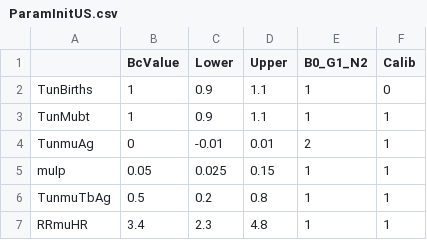
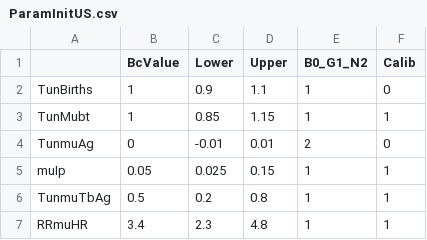
Before and after one commit to PPML/MITUS, a CSV file: inst/extdata/US/ParamInitUS.csv, drawn as a sheet; only a part is shown.

Commit message:
data w/o tunmuag

```diff
--- a/inst/extdata/US/ParamInitUS.csv
+++ b/inst/extdata/US/ParamInitUS.csv
@@ -2,4 +2,4 @@
 TunBirths,1,0.9,1.1,1,0
-TunMubt,1,0.9,1.1,1,1
-TunmuAg,0,-0.01,0.01,2,1
+TunMubt,1,0.85,1.15,1,1
+TunmuAg,0,-0.01,0.01,2,0
 muIp,0.05,0.025,0.15,1,1
```
Also changed, not shown: 4 other files.
